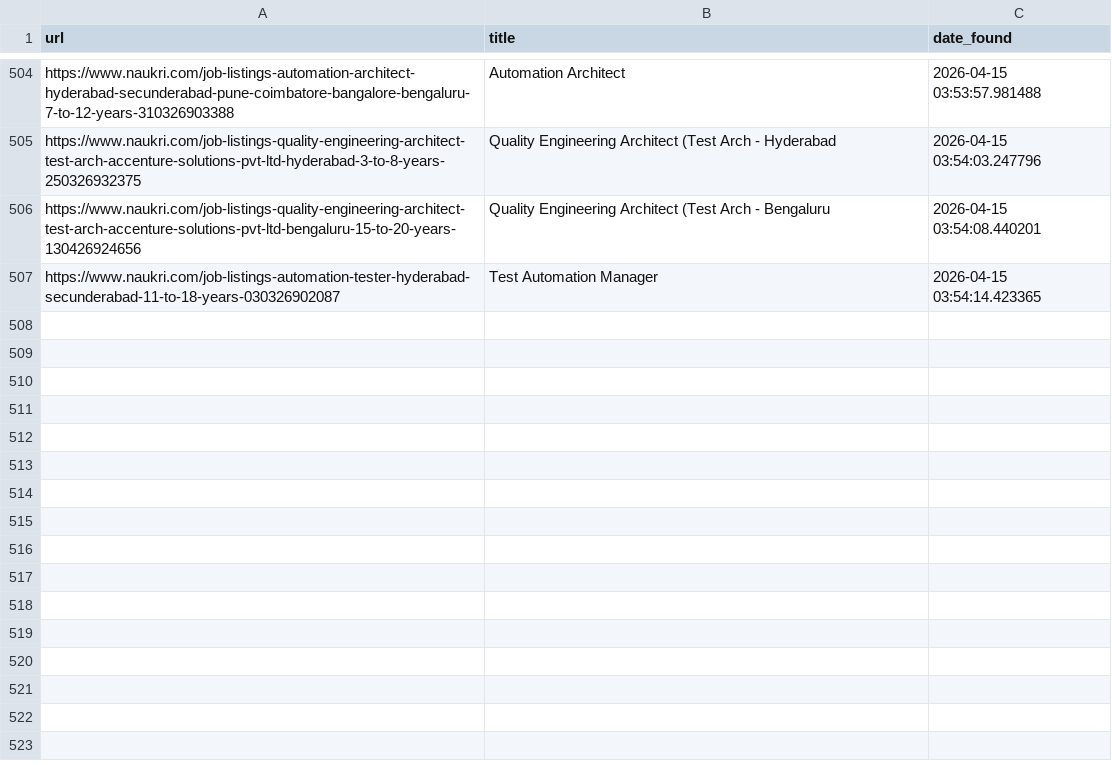
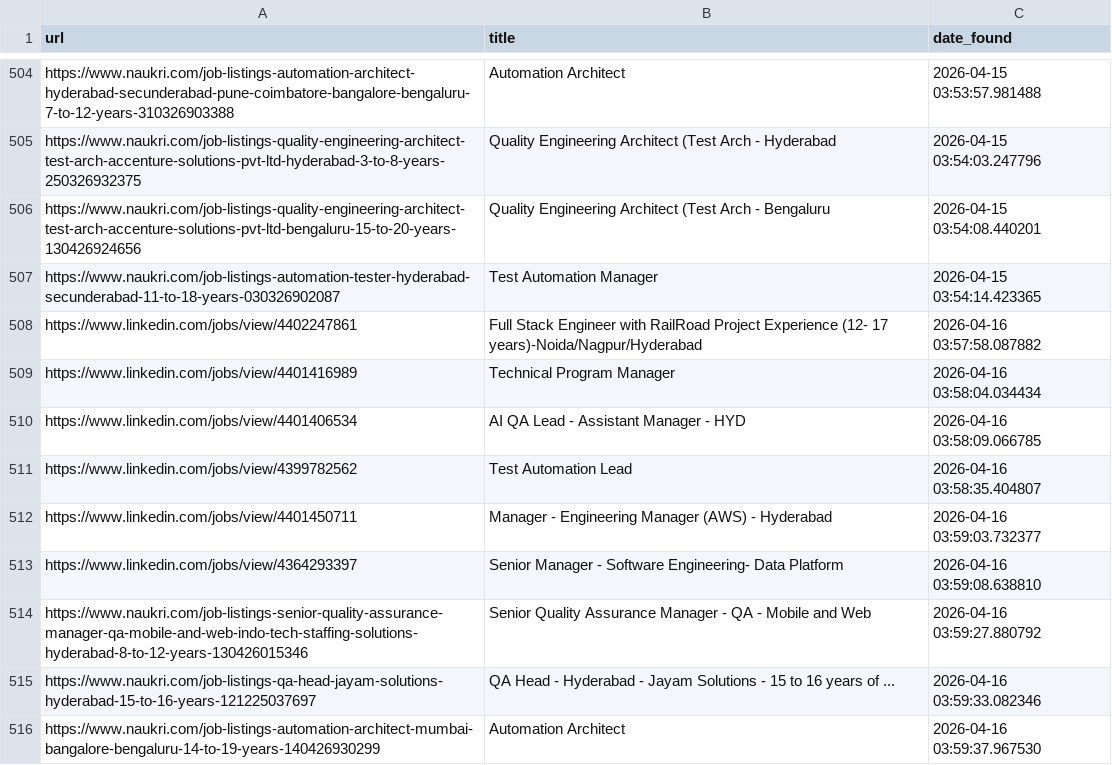
Before and after one commit to rabbadi1601/jobsearch_ai, a CSV file: seen_jobs.csv, drawn as a sheet; only a part is shown, gaps mark what is left out; the diff names each change by its address in the sheet, - before the commit and + after, or states it on an @@ line.

```diff
--- a/seen_jobs.csv
+++ b/seen_jobs.csv
+row 508: https://www.linkedin.com/jobs/view/4402247861 | Full Stack Engineer with RailRoad Project Experience (12- 17 years)-Noida/Nagpur/Hyderabad | 2026-04-16 03:57:58.087882
+row 509: https://www.linkedin.com/jobs/view/4401416989 | Technical Program Manager | 2026-04-16 03:58:04.034434
+row 510: https://www.linkedin.com/jobs/view/4401406534 | AI QA Lead - Assistant Manager - HYD | 2026-04-16 03:58:09.066785
+row 511: https://www.linkedin.com/jobs/view/4399782562 | Test Automation Lead | 2026-04-16 03:58:35.404807
+row 512: https://www.linkedin.com/jobs/view/4401450711 | Manager - Engineering Manager (AWS) - Hyderabad | 2026-04-16 03:59:03.732377
+row 513: https://www.linkedin.com/jobs/view/4364293397 | Senior Manager - Software Engineering- Data Platform | 2026-04-16 03:59:08.638810
+row 514: https://www.naukri.com/job-listings-senior-quality-assurance-manager-qa-mobile-and-web-indo-tech-staffing-solutions-hyderabad-8-to-12-years-130426015346 | Senior Quality Assurance Manager - QA - Mobile and Web | 2026-04-16 03:59:27.880792
+row 515: https://www.naukri.com/job-listings-qa-head-jayam-solutions-hyderabad-15-to-16-years-121225037697 | QA Head - Hyderabad - Jayam Solutions - 15 to 16 years of ... | 2026-04-16 03:59:33.082346
+row 516: https://www.naukri.com/job-listings-automation-architect-mumbai-bangalore-bengaluru-14-to-19-years-140426930299 | Automation Architect | 2026-04-16 03:59:37.967530
```
